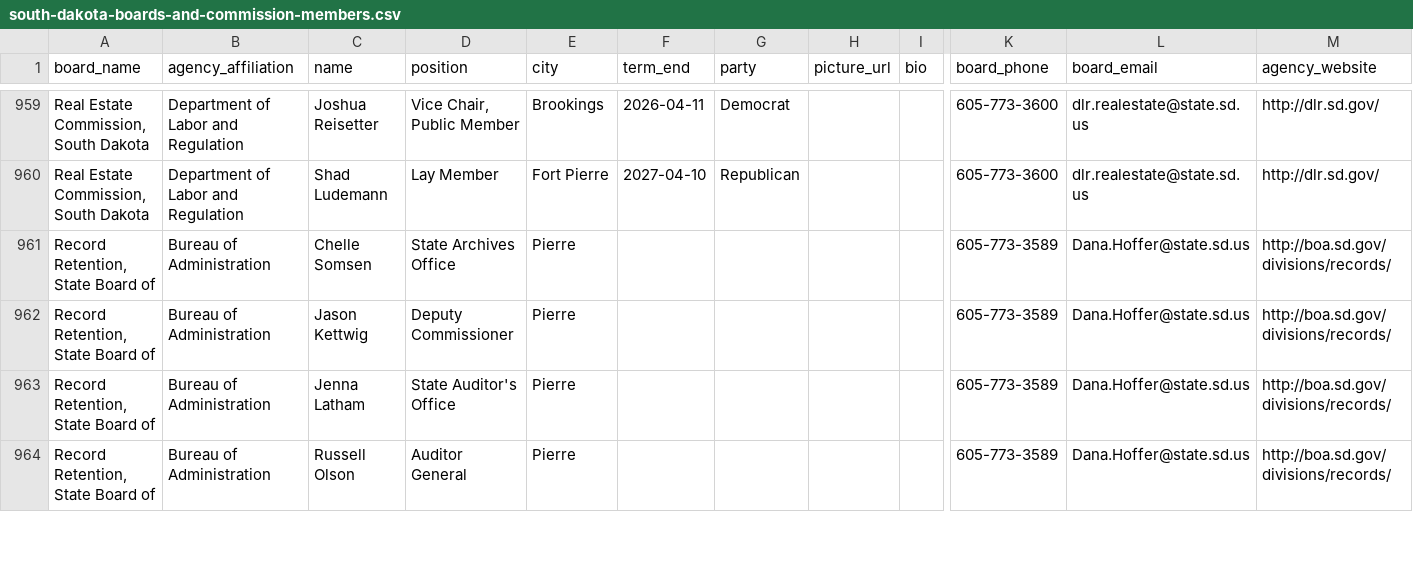
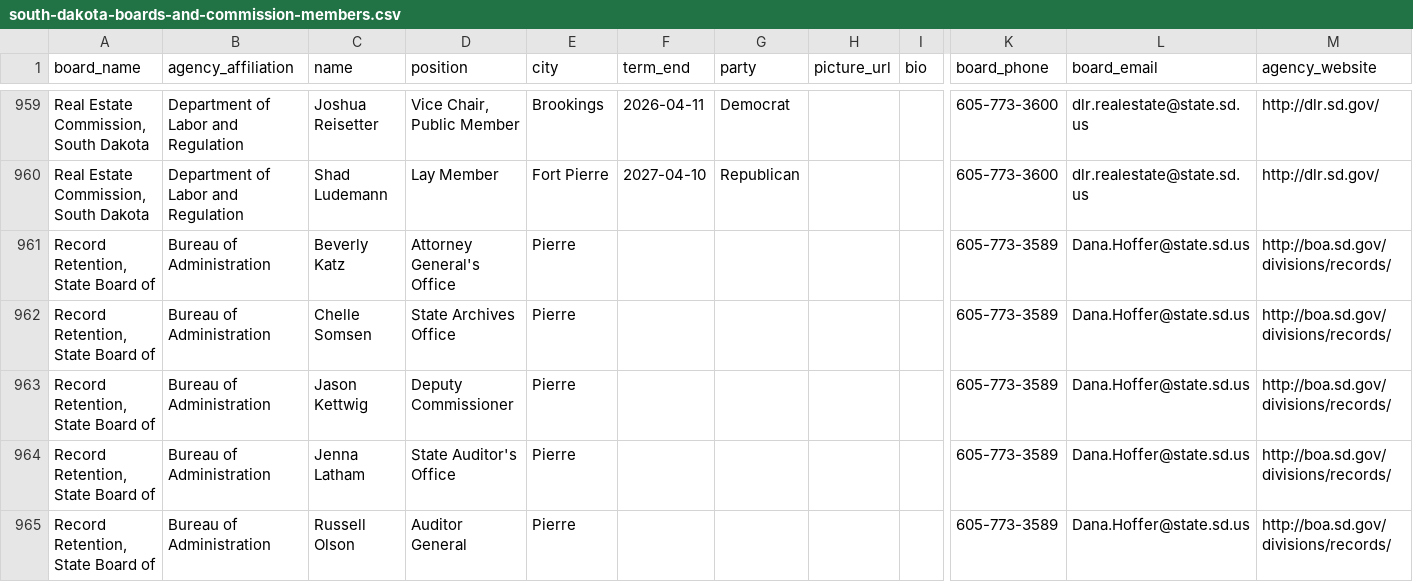
Before and after one commit to cjwinchester/south-dakota-boards-commissions, a CSV file: south-dakota-boards-and-commission-members.csv, drawn as a sheet; only a part is shown, gaps mark what is left out; rows hold the shown columns only; the diff covers the shown part only; the diff names each change by its address in the sheet, - before the commit and + after, or states it on an @@ line.

```diff
--- a/south-dakota-boards-and-commission-members.csv
+++ b/south-dakota-boards-and-commission-members.csv
+row 961: Record Retention, State Board of | Bureau of Administration | Beverly Katz | Attorney General's Office | Pierre |  |  |  |  | 605-773-3589 | Dana.Hoffer@state.sd.us | http://boa.sd.gov/divisions/records/
```
Also changed, not shown: 3 added rows, 3 removed rows and 10 edited cells elsewhere in this file.
